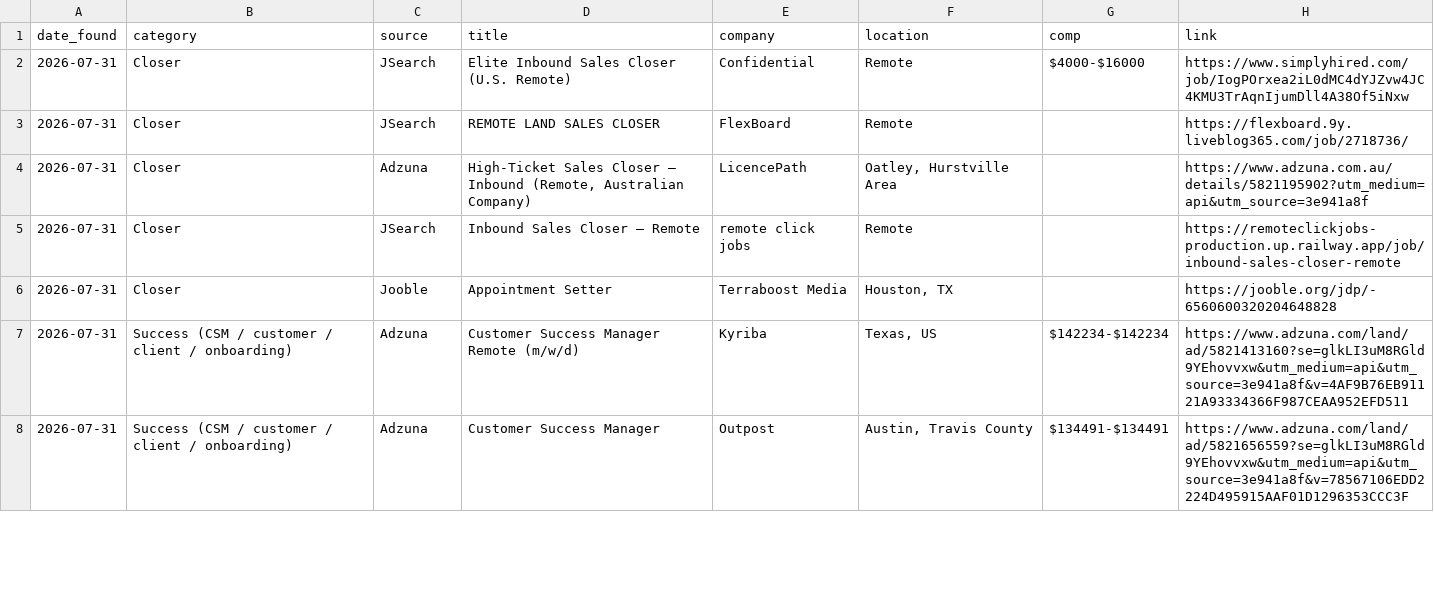
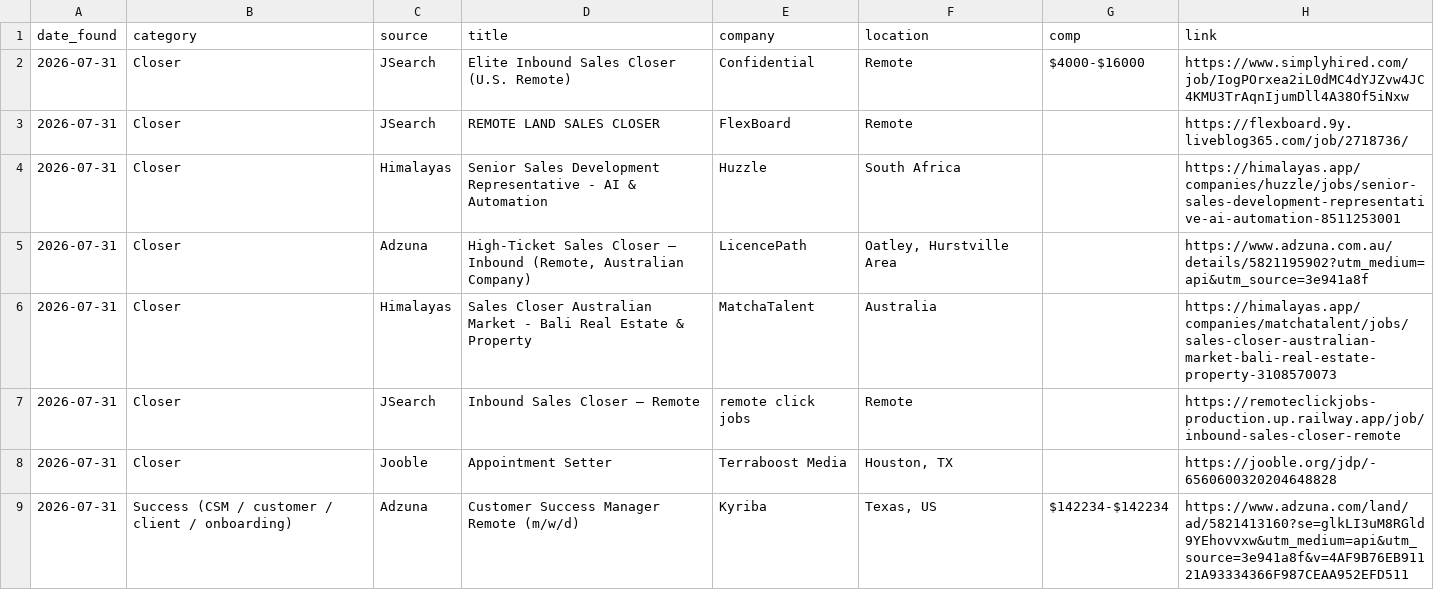
Before and after one commit to annaaimodel/better-prompt-ai-main, a CSV file: jobs/daily/2026-07-31.csv, drawn as a sheet; only a part is shown; the shorter side is filled out with more unchanged rows.

```diff
--- a/jobs/daily/2026-07-31.csv
+++ b/jobs/daily/2026-07-31.csv
@@ -3,3 +3,5 @@ date_found,category,source,title,company,location,comp,link
 2026-07-31,Closer,JSearch,REMOTE LAND SALES CLOSER,FlexBoard,Remote,,https://flexboard.9y.liveblog365.com/job/2718736/
+2026-07-31,Closer,Himalayas,Senior Sales Development Representative - AI & Automation,Huzzle,South Africa,,https://himalayas.app/companies/huzzle/jobs/senior-sales-development-representative-ai-automation-8511253001
 2026-07-31,Closer,Adzuna,"High-Ticket Sales Closer — Inbound (Remote, Australian Company)",LicencePath,"Oatley, Hurstville Area",,https://www.adzuna.com.au/details/5821195902?utm_medium=api&utm_source=3e941a8f
+2026-07-31,Closer,Himalayas,Sales Closer Australian Market - Bali Real Estate & Property,MatchaTalent,Australia,,https://himalayas.app/companies/matchatalent/jobs/sales-closer-australian-market-bali-real-estate-property-3108570073
 2026-07-31,Closer,JSearch,Inbound Sales Closer – Remote,remote click jobs,Remote,,https://remoteclickjobs-production.up.railway.app/job/inbound-sales-closer-remote
```
Also changed, not shown: jobs/history.csv, 4 other files.
